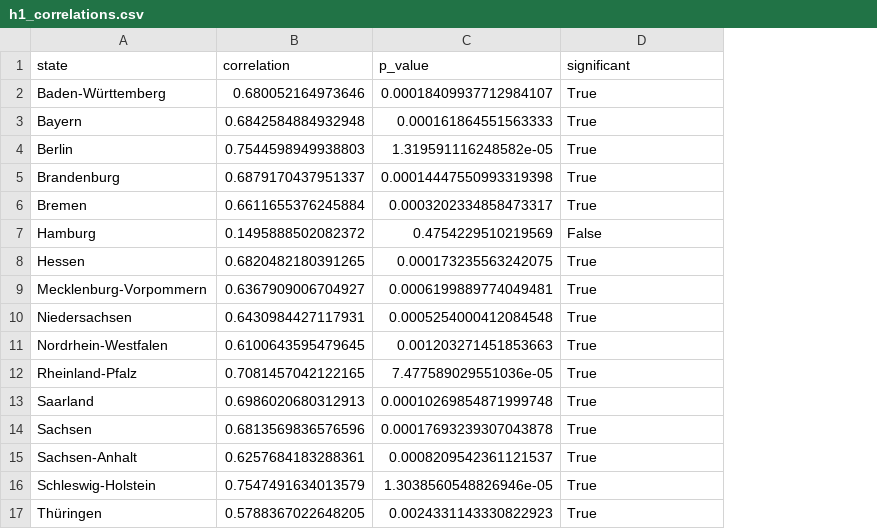
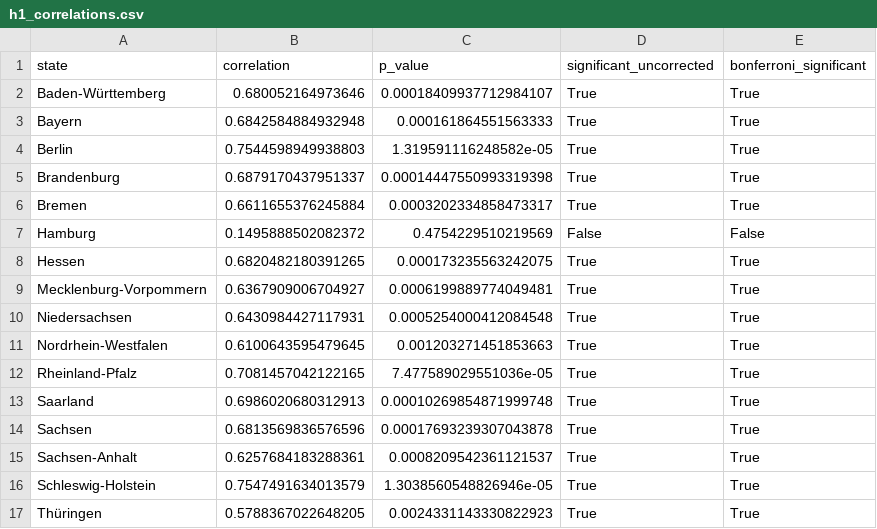
Before and after one commit to chiraagmishra/urban-technology-project, a CSV file: results/hypothesis_testing/h1_correlations.csv, drawn as a sheet; the diff names each change by its address in the sheet, - before the commit and + after, or states it on an @@ line.

```diff
--- a/results/hypothesis_testing/h1_correlations.csv
+++ b/results/hypothesis_testing/h1_correlations.csv
+column E (bonferroni_significant), rows 2-17: True | True | True | True | True | False | True | True | True | True | True | True | True | True | True | True
-D1: significant
+D1: significant_uncorrected
```
Also changed, not shown: results/hypothesis_testing/h2_correlations.csv, results/hypothesis_testing/model_comparison.csv, 2 other files.
